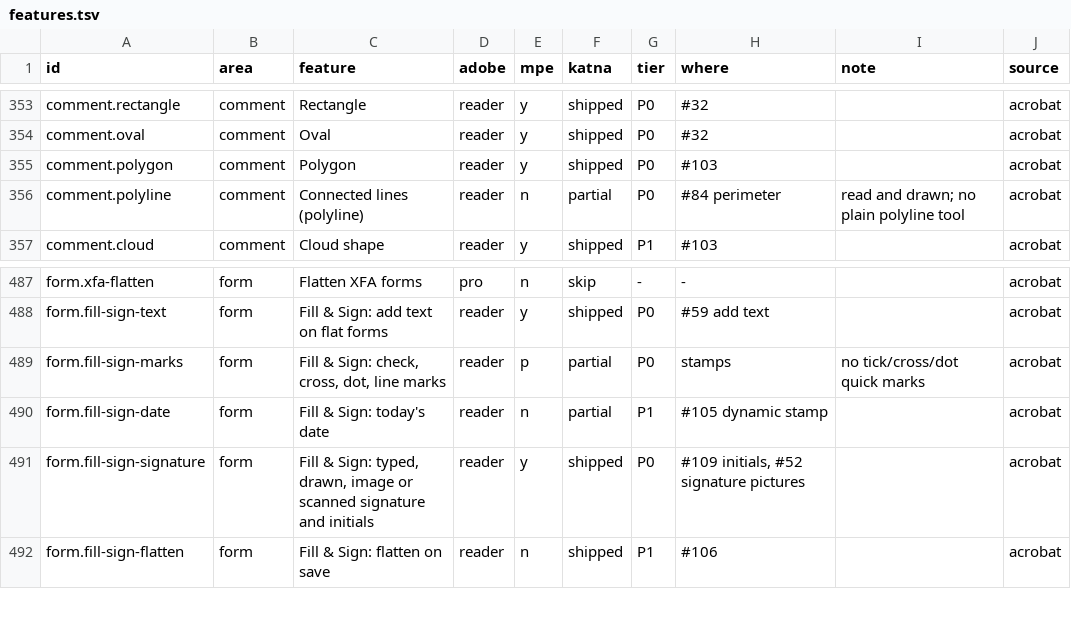
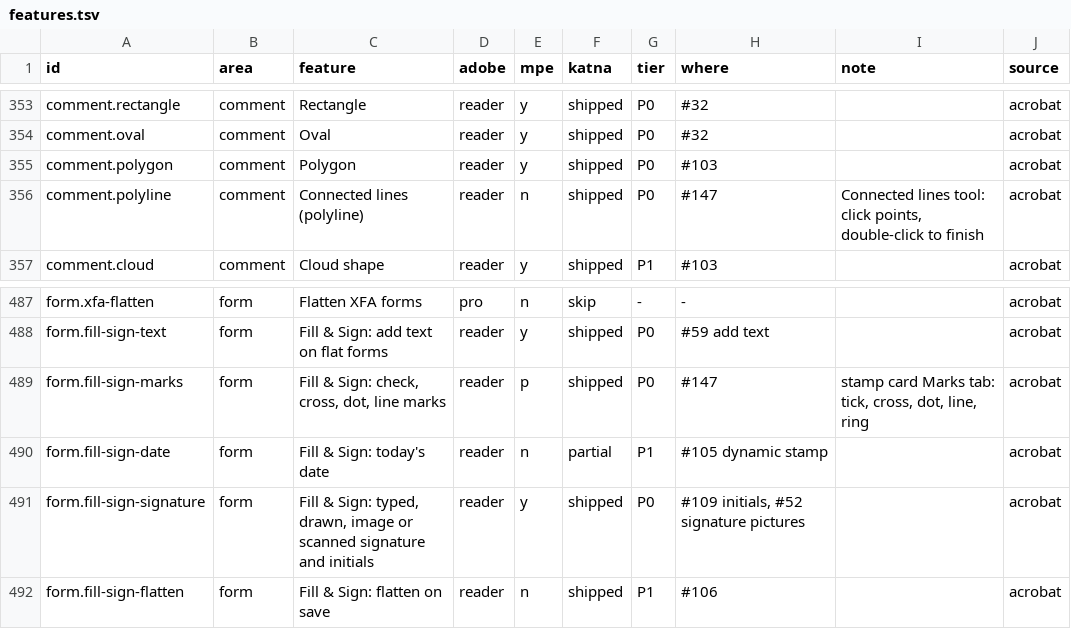
Before and after one commit to QuakeString/katna-pdf, a TSV file: parity/features.tsv, drawn as a sheet; only a part is shown, gaps mark what is left out.

```diff
--- a/parity/features.tsv
+++ b/parity/features.tsv
@@ -355,3 +355,3 @@ comment.oval	comment	Oval	reader	y	shipped	P0	#32		acrobat
 comment.polygon	comment	Polygon	reader	y	shipped	P0	#103		acrobat
-comment.polyline	comment	Connected lines (polyline)	reader	n	partial	P0	#84 perimeter	read and drawn; no plain polyline tool	acrobat
+comment.polyline	comment	Connected lines (polyline)	reader	n	shipped	P0	#147	Connected lines tool: click points, double-click to finish	acrobat
 comment.cloud	comment	Cloud shape	reader	y	shipped	P1	#103		acrobat
@@ -488,3 +488,3 @@ form.xfa-flatten	form	Flatten XFA forms	pro	n	skip	-	-		acrobat
 form.fill-sign-text	form	Fill & Sign: add text on flat forms	reader	y	shipped	P0	#59 add text		acrobat
-form.fill-sign-marks	form	Fill & Sign: check, cross, dot, line marks	reader	p	partial	P0	stamps	no tick/cross/dot quick marks	acrobat
+form.fill-sign-marks	form	Fill & Sign: check, cross, dot, line marks	reader	p	shipped	P0	#147	stamp card Marks tab: tick, cross, dot, line, ring	acrobat
 form.fill-sign-date	form	Fill & Sign: today's date	reader	n	partial	P1	#105 dynamic stamp		acrobat
```
Also changed, not shown: 10 other files.
